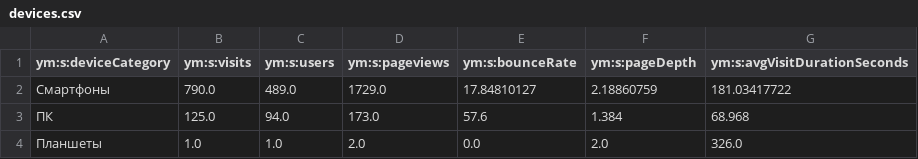
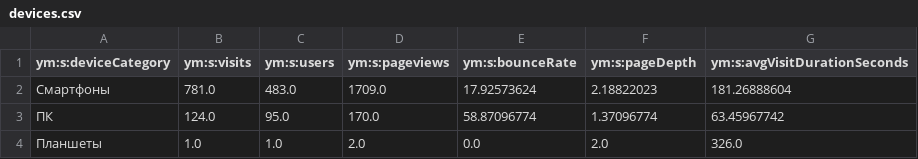
Before and after one commit to maker-soft/Foto, a CSV file: analytics/yandex-metrica/devices.csv, drawn as a sheet.

```diff
--- a/analytics/yandex-metrica/devices.csv
+++ b/analytics/yandex-metrica/devices.csv
@@ -1,4 +1,4 @@
 ym:s:deviceCategory,ym:s:visits,ym:s:users,ym:s:pageviews,ym:s:bounceRate,ym:s:pageDepth,ym:s:avgVisitDurationSeconds
-Смартфоны,790.0,489.0,1729.0,17.84810127,2.18860759,181.03417722
-ПК,125.0,94.0,173.0,57.6,1.384,68.968
+Смартфоны,781.0,483.0,1709.0,17.92573624,2.18822023,181.26888604
+ПК,124.0,95.0,170.0,58.87096774,1.37096774,63.45967742
 Планшеты,1.0,1.0,2.0,0.0,2.0,326.0
```
Also changed, not shown: analytics/yandex-metrica/browsers.csv, analytics/yandex-metrica/conversions.csv, 17 other files.
